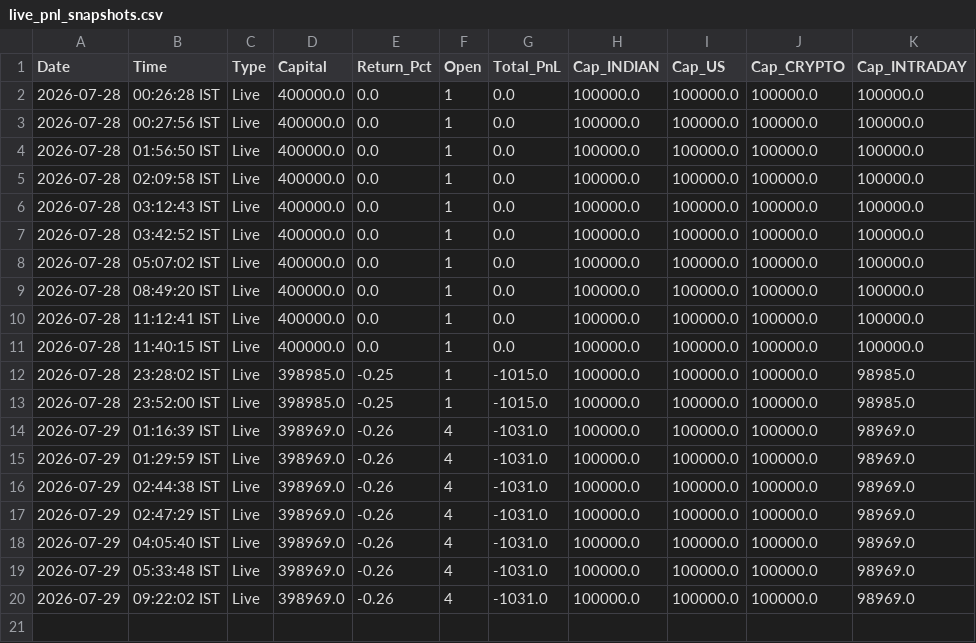
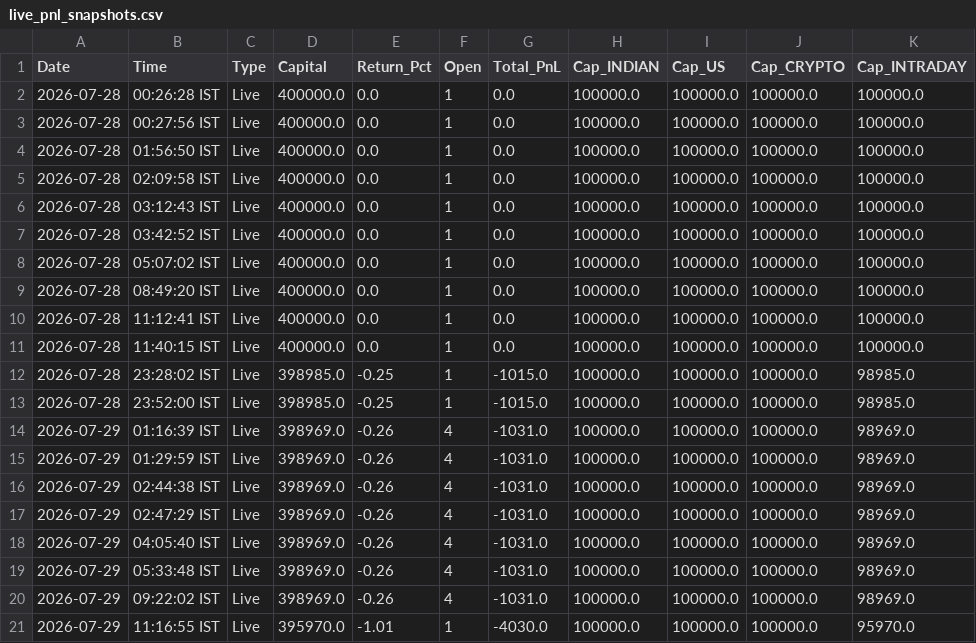
Before and after one commit to thokfoot/free-4-market-master, a CSV file: logs/live_pnl_snapshots.csv, drawn as a sheet.

Commit message:
live pnl 2026-07-29 05:46 UTC

```diff
--- a/logs/live_pnl_snapshots.csv
+++ b/logs/live_pnl_snapshots.csv
@@ -20 +20,2 @@ Date,Time,Type,Capital,Return_Pct,Open,Total_PnL,Cap_INDIAN,Cap_US,Cap_CRYPTO,Ca
 2026-07-29,09:22:02 IST,Live,398969.0,-0.26,4,-1031.0,100000.0,100000.0,100000.0,98969.0
+2026-07-29,11:16:55 IST,Live,395970.0,-1.01,1,-4030.0,100000.0,100000.0,100000.0,95970.0
```
